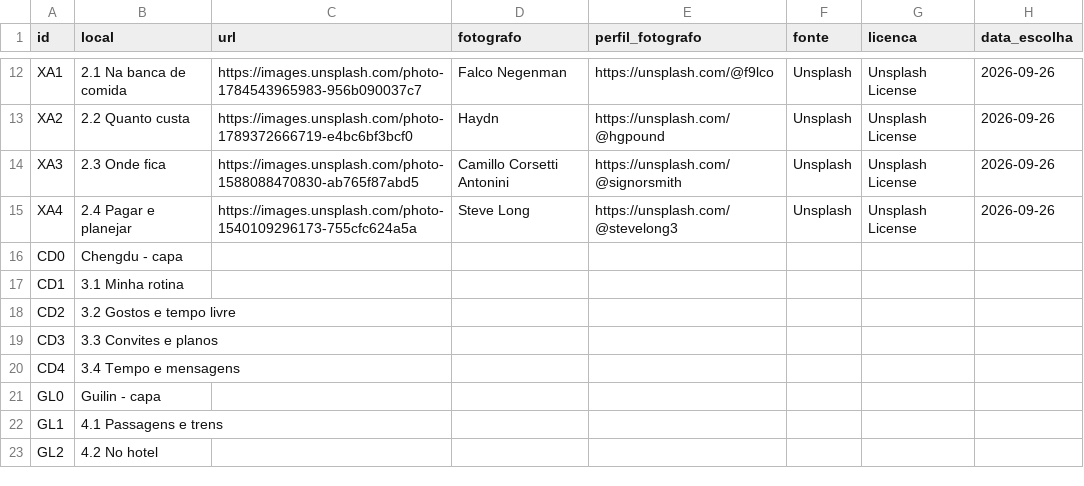
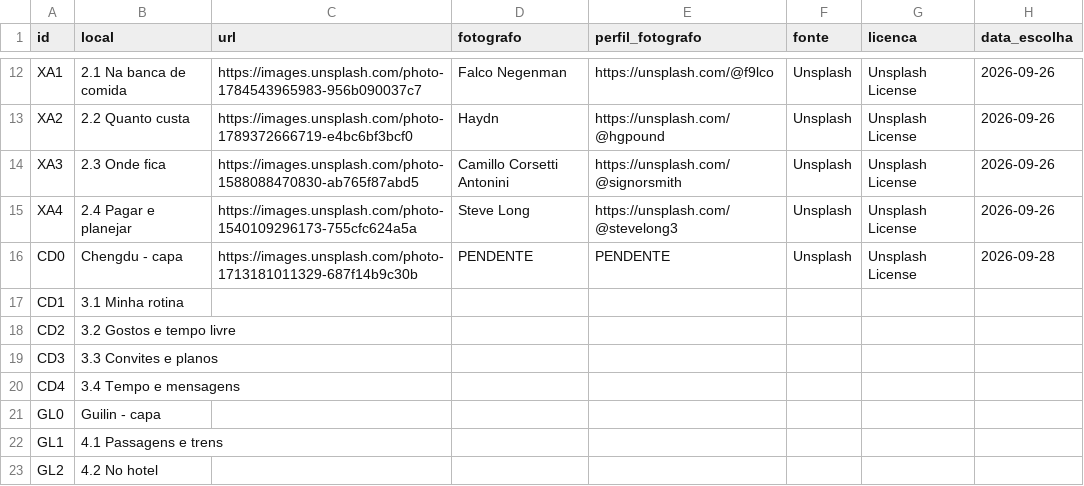
Before and after one commit to SCCPScar/MandarinCourse, a CSV file: docs/fotos-creditos.csv, drawn as a sheet; only a part is shown, gaps mark what is left out.

```diff
--- a/docs/fotos-creditos.csv
+++ b/docs/fotos-creditos.csv
@@ -15,3 +15,3 @@ XA3,2.3 Onde fica,https://images.unsplash.com/photo-1588088470830-ab765f87abd5,C
 XA4,2.4 Pagar e planejar,https://images.unsplash.com/photo-1540109296173-755cfc624a5a,Steve Long,https://unsplash.com/@stevelong3,Unsplash,Unsplash License,2026-09-26
-CD0,Chengdu - capa,,,,,,
+CD0,Chengdu - capa,https://images.unsplash.com/photo-1713181011329-687f14b9c30b,PENDENTE,PENDENTE,Unsplash,Unsplash License,2026-09-28
 CD1,3.1 Minha rotina,,,,,,
```
Also changed, not shown: 9 other files.
